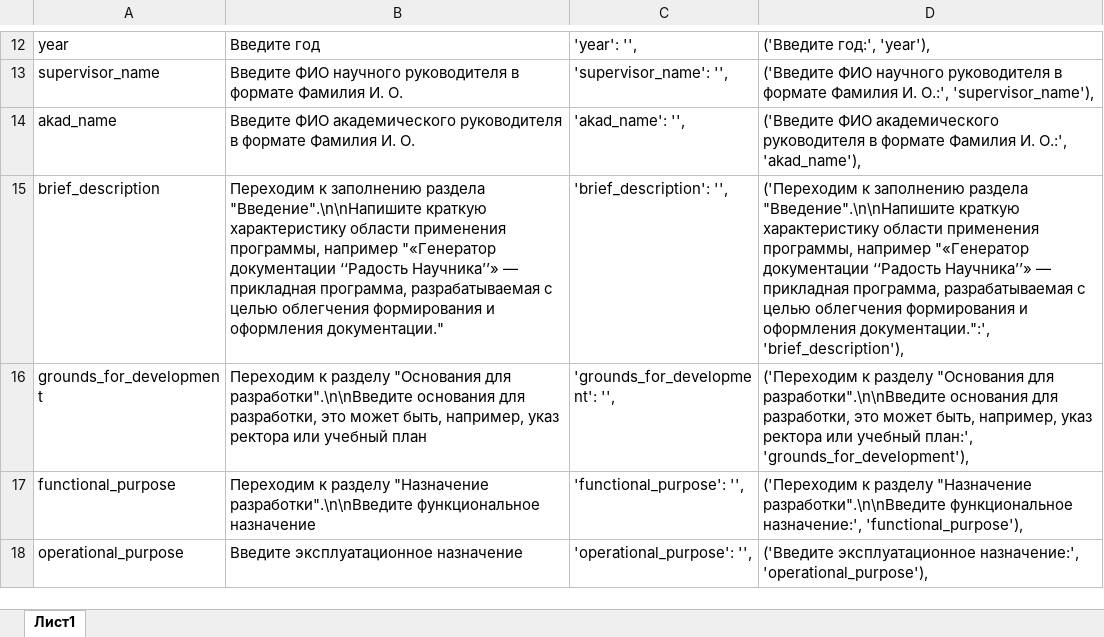
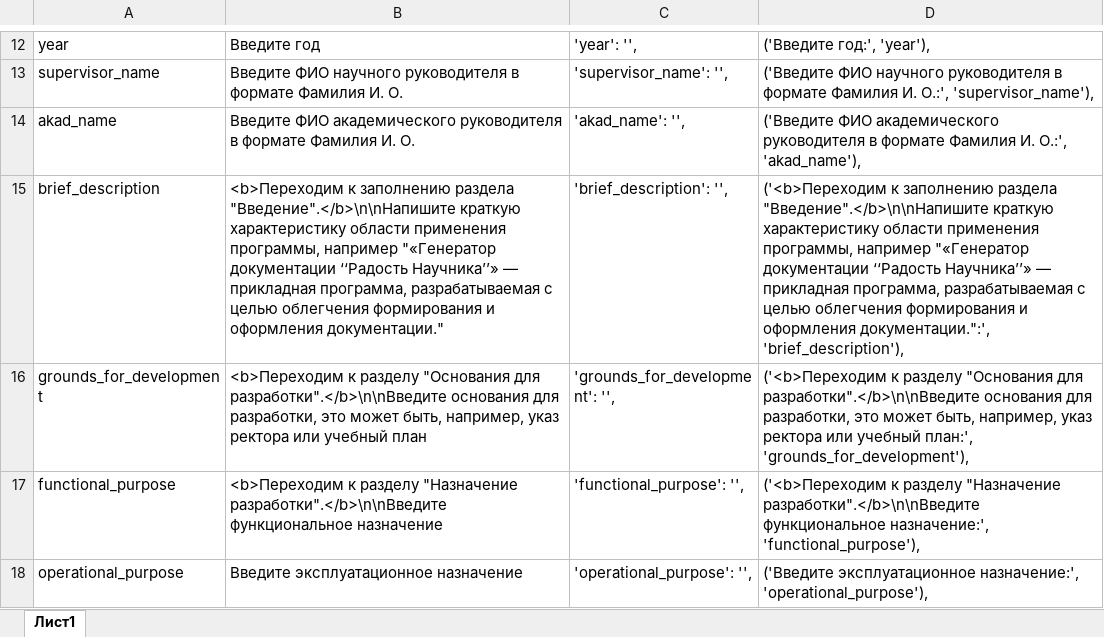
Before and after one commit to shapovv/MentorsJoy, an Excel workbook: словарьТЗ.xlsx, sheet Лист1, drawn as a sheet; only a part is shown, gaps mark what is left out; values as stored, in another font and other column widths than the file's, no borders; the diff covers the shown part only; the diff names each change by its address in the sheet, - before the commit and + after, or states it on an @@ line.

```diff
--- a/словарьТЗ.xlsx (sheet Лист1)
+++ b/словарьТЗ.xlsx (sheet Лист1)
-B15: Переходим к заполнению раздела "Введение".\n\nНапишите краткую характеристику…
+B15: <b>Переходим к заполнению раздела "Введение".</b>\n\nНапишите краткую характеристику…
-D15: ('Переходим к заполнению раздела "Введение".\n\nНапишите краткую характеристику…
+D15: ('<b>Переходим к заполнению раздела "Введение".</b>\n\nНапишите краткую характеристику…
-B16: Переходим к разделу "Основания для разработки".\n\nВведите основания для…
+B16: <b>Переходим к разделу "Основания для разработки".</b>\n\nВведите основания для…
-D16: ('Переходим к разделу "Основания для разработки".\n\nВведите основания для…
+D16: ('<b>Переходим к разделу "Основания для разработки".</b>\n\nВведите основания для…
-B17: Переходим к разделу "Назначение разработки".\n\nВведите функциональное назначение
+B17: <b>Переходим к разделу "Назначение разработки".</b>\n\nВведите функциональное назначение
-D17: ('Переходим к разделу "Назначение разработки".\n\nВведите функциональное назначение:',…
+D17: ('<b>Переходим к разделу "Назначение разработки".</b>\n\nВведите функциональное назначение:',…
```
Also changed, not shown: 14 edited cells elsewhere in this sheet, 8 other files.
